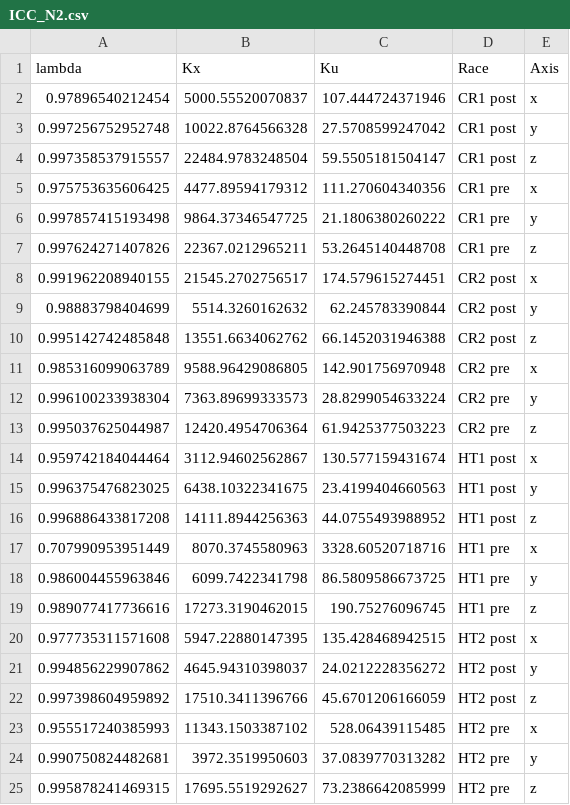
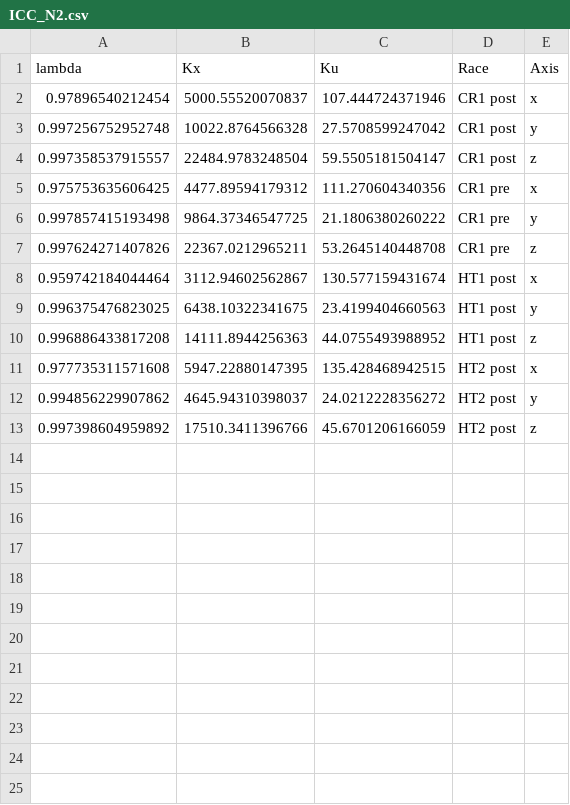
Before and after one commit to martakarass/biomechanics-manuscript, a CSV file: results_tables/ICC_N2.csv, drawn as a sheet.

```diff
--- a/results_tables/ICC_N2.csv
+++ b/results_tables/ICC_N2.csv
@@ -7,8 +7,2 @@ lambda,Kx,Ku,Race,Axis
 0.997624271407826,22367.0212965211,53.2645140448708,CR1 pre,z
-0.991962208940155,21545.2702756517,174.579615274451,CR2 post,x
-0.98883798404699,5514.3260162632,62.245783390844,CR2 post,y
-0.995142742485848,13551.6634062762,66.1452031946388,CR2 post,z
-0.985316099063789,9588.96429086805,142.901756970948,CR2 pre,x
-0.996100233938304,7363.89699333573,28.8299054633224,CR2 pre,y
-0.995037625044987,12420.4954706364,61.9425377503223,CR2 pre,z
 0.959742184044464,3112.94602562867,130.577159431674,HT1 post,x
@@ -16,5 +10,2 @@ lambda,Kx,Ku,Race,Axis
 0.996886433817208,14111.8944256363,44.0755493988952,HT1 post,z
-0.707990953951449,8070.3745580963,3328.60520718716,HT1 pre,x
-0.986004455963846,6099.7422341798,86.5809586673725,HT1 pre,y
-0.989077417736616,17273.3190462015,190.75276096745,HT1 pre,z
 0.977735311571608,5947.22880147395,135.428468942515,HT2 post,x
@@ -22,4 +13 @@ lambda,Kx,Ku,Race,Axis
 0.997398604959892,17510.3411396766,45.6701206166059,HT2 post,z
-0.955517240385993,11343.1503387102,528.06439115485,HT2 pre,x
-0.990750824482681,3972.3519950603,37.0839770313282,HT2 pre,y
-0.995878241469315,17695.5519292627,73.2386642085999,HT2 pre,z
```
Also changed, not shown: 20 other files.
